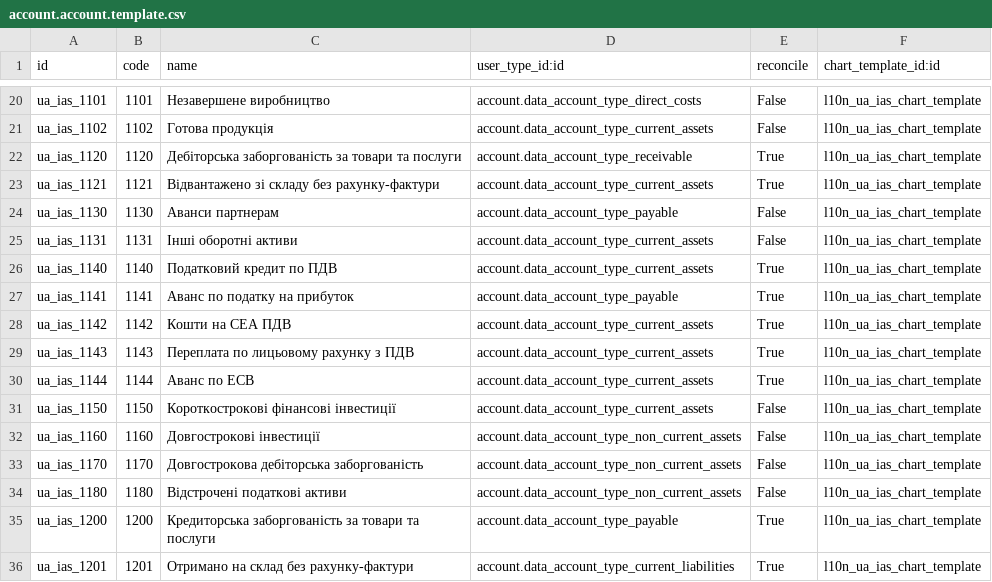
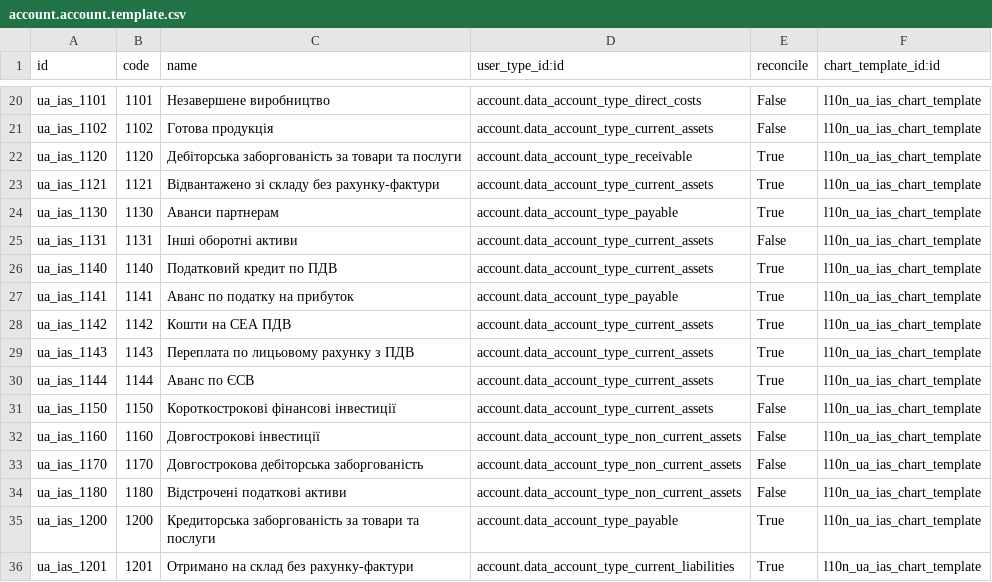
Before and after one commit to mgielissen/odoo-addons-3, a CSV file: l10n_ua/data/account.account.template.csv, drawn as a sheet; only a part is shown, gaps mark what is left out.

```diff
--- a/l10n_ua/data/account.account.template.csv
+++ b/l10n_ua/data/account.account.template.csv
@@ -23,3 +23,3 @@ ua_ias_1120,1120,Дебіторська заборгованість за тов
 ua_ias_1121,1121,Відвантажено зі складу без рахунку-фактури,account.data_account_type_current_assets,True,l10n_ua_ias_chart_template
-ua_ias_1130,1130,Аванси партнерам,account.data_account_type_payable,False,l10n_ua_ias_chart_template
+ua_ias_1130,1130,Аванси партнерам,account.data_account_type_payable,True,l10n_ua_ias_chart_template
 ua_ias_1131,1131,Інші оборотні активи,account.data_account_type_current_assets,False,l10n_ua_ias_chart_template
@@ -29,3 +29,3 @@ ua_ias_1142,1142,Кошти на СЕА ПДВ,account.data_account_type_current
 ua_ias_1143,1143,Переплата по лицьовому рахунку з ПДВ,account.data_account_type_current_assets,True,l10n_ua_ias_chart_template
-ua_ias_1144,1144,Аванс по ЕСВ,account.data_account_type_current_assets,True,l10n_ua_ias_chart_template
+ua_ias_1144,1144,Аванс по ЄСВ,account.data_account_type_current_assets,True,l10n_ua_ias_chart_template
 ua_ias_1150,1150,Короткострокові фінансові інвестиції,account.data_account_type_current_assets,False,l10n_ua_ias_chart_template
```
Also changed, not shown: 9 other files.
